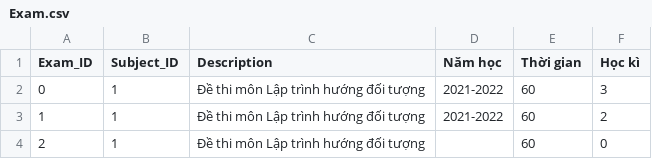
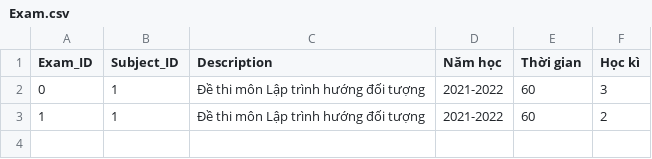
Before and after one commit to NguyenQuangMinh0504/he_thong_tao_de_thi_cho_giao_vien, a CSV file: database/Exam/Exam.csv, drawn as a sheet; the diff names each change by its address in the sheet, - before the commit and + after, or states it on an @@ line.

```diff
--- a/database/Exam/Exam.csv
+++ b/database/Exam/Exam.csv
-row 4: 2 | 1 | Đề thi môn Lập trình hướng đối tượng |  | 60 | 0
```
Also changed, not shown: 5 other files.
